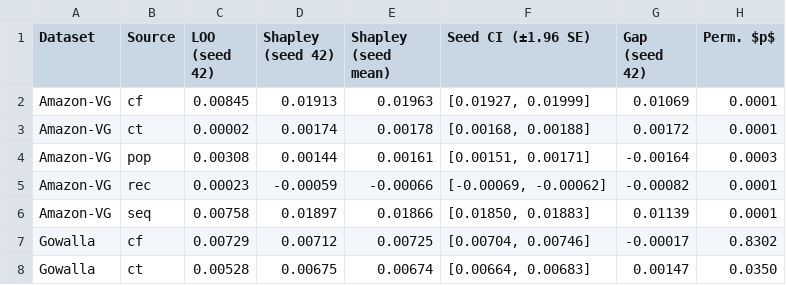
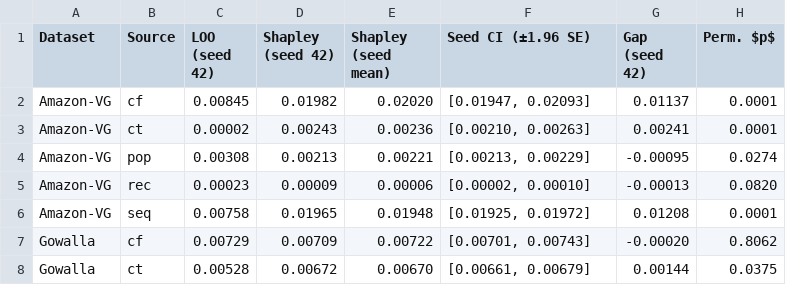
Before and after one commit to mouadlouhichi/signalshap-code, a CSV file: artefacts/tables/T6_loo_vs_shapley.csv, drawn as a sheet; only a part is shown; the diff covers the shown part only.

```diff
--- a/artefacts/tables/T6_loo_vs_shapley.csv
+++ b/artefacts/tables/T6_loo_vs_shapley.csv
@@ -1,8 +1,8 @@
 Dataset,Source,LOO (seed 42),Shapley (seed 42),Shapley (seed mean),Seed CI (±1.96 SE),Gap (seed 42),Perm. $p$
-Amazon-VG,cf,0.00845,0.01913,0.01963,"[0.01927, 0.01999]",0.01069,0.0001
-Amazon-VG,ct,0.00002,0.00174,0.00178,"[0.00168, 0.00188]",0.00172,0.0001
-Amazon-VG,pop,0.00308,0.00144,0.00161,"[0.00151, 0.00171]",-0.00164,0.0003
-Amazon-VG,rec,0.00023,-0.00059,-0.00066,"[-0.00069, -0.00062]",-0.00082,0.0001
-Amazon-VG,seq,0.00758,0.01897,0.01866,"[0.01850, 0.01883]",0.01139,0.0001
-Gowalla,cf,0.00729,0.00712,0.00725,"[0.00704, 0.00746]",-0.00017,0.8302
-Gowalla,ct,0.00528,0.00675,0.00674,"[0.00664, 0.00683]",0.00147,0.0350
+Amazon-VG,cf,0.00845,0.01982,0.02020,"[0.01947, 0.02093]",0.01137,0.0001
+Amazon-VG,ct,0.00002,0.00243,0.00236,"[0.00210, 0.00263]",0.00241,0.0001
+Amazon-VG,pop,0.00308,0.00213,0.00221,"[0.00213, 0.00229]",-0.00095,0.0274
+Amazon-VG,rec,0.00023,0.00009,0.00006,"[0.00002, 0.00010]",-0.00013,0.0820
+Amazon-VG,seq,0.00758,0.01965,0.01948,"[0.01925, 0.01972]",0.01208,0.0001
+Gowalla,cf,0.00729,0.00709,0.00722,"[0.00701, 0.00743]",-0.00020,0.8062
+Gowalla,ct,0.00528,0.00672,0.00670,"[0.00661, 0.00679]",0.00144,0.0375
```
Also changed, not shown: 4 added rows, 4 removed rows and 18 edited cells elsewhere in this file, artefacts/tables/T2_datasets.csv, artefacts/tables/T5_main_results.csv, 38 other files.
